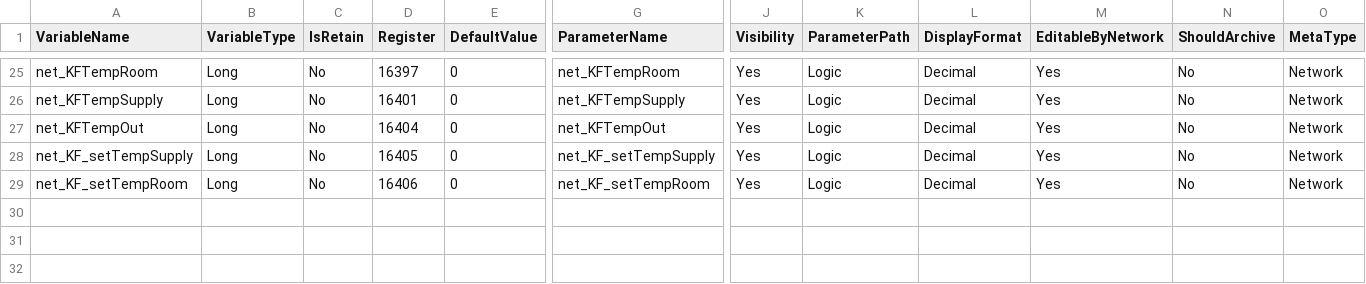
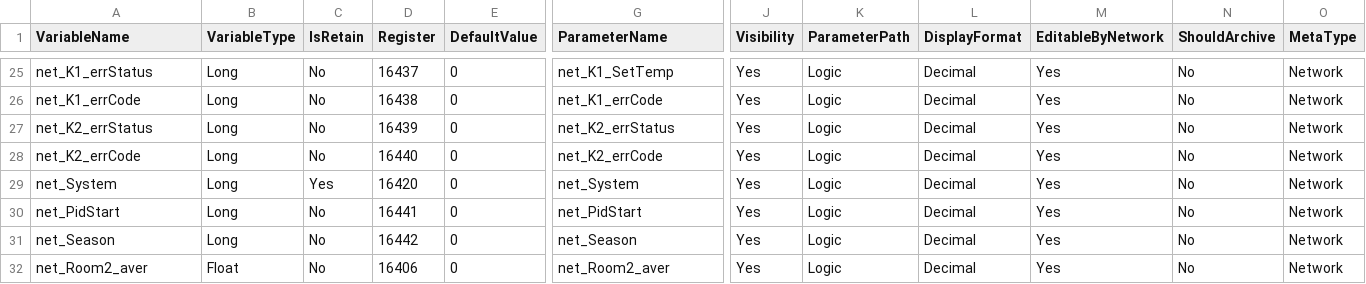
Before and after one commit to angeynik/plc, a CSV file: owen/Игуменский тракт/project/ПР205_Сетевые, Slave.csv, drawn as a sheet; only a part is shown, gaps mark what is left out; addresses are those after the commit; rows hold the shown columns only; the diff covers the shown part only; the diff names each change by its address in the sheet, - before the commit and + after, or states it on an @@ line.

```diff
--- a/owen/Игуменский тракт/project/ПР205_Сетевые, Slave.csv
+++ b/owen/Игуменский тракт/project/ПР205_Сетевые, Slave.csv
-A25 (VariableName): net_KFTempRoom
+A25 (VariableName): net_K1_errStatus
-D25 (Register): 16397
+D25 (Register): 16437
-G25 (ParameterName): net_KFTempRoom
+G25 (ParameterName): net_K1_SetTemp
-A26 (VariableName): net_KFTempSupply
+A26 (VariableName): net_K1_errCode
-D26 (Register): 16401
+D26 (Register): 16438
-G26 (ParameterName): net_KFTempSupply
+G26 (ParameterName): net_K1_errCode
-A27 (VariableName): net_KFTempOut
+A27 (VariableName): net_K2_errStatus
-D27 (Register): 16404
+D27 (Register): 16439
-G27 (ParameterName): net_KFTempOut
+G27 (ParameterName): net_K2_errStatus
-A28 (VariableName): net_KF_setTempSupply
+A28 (VariableName): net_K2_errCode
-D28 (Register): 16405
+D28 (Register): 16440
-G28 (ParameterName): net_KF_setTempSupply
+G28 (ParameterName): net_K2_errCode
+row 29: net_System | Long | Yes | 16420 | 0 | net_System | Yes | Logic | Decimal | Yes | No | Network
+row 30: net_PidStart | Long | No | 16441 | 0 | net_PidStart | Yes | Logic | Decimal | Yes | No | Network
+row 31: net_Season | Long | No | 16442 | 0 | net_Season | Yes | Logic | Decimal | Yes | No | Network
-A32 (VariableName): net_KF_setTempRoom
+A32 (VariableName): net_Room2_aver
-B32 (VariableType): Long
+B32 (VariableType): Float
-G32 (ParameterName): net_KF_setTempRoom
+G32 (ParameterName): net_Room2_aver
```
Also changed, not shown: 30 edited cells elsewhere in this file, owen/Игуменский тракт/project/ПР205_Стандартные_Переменные.csv, 2 other files.
